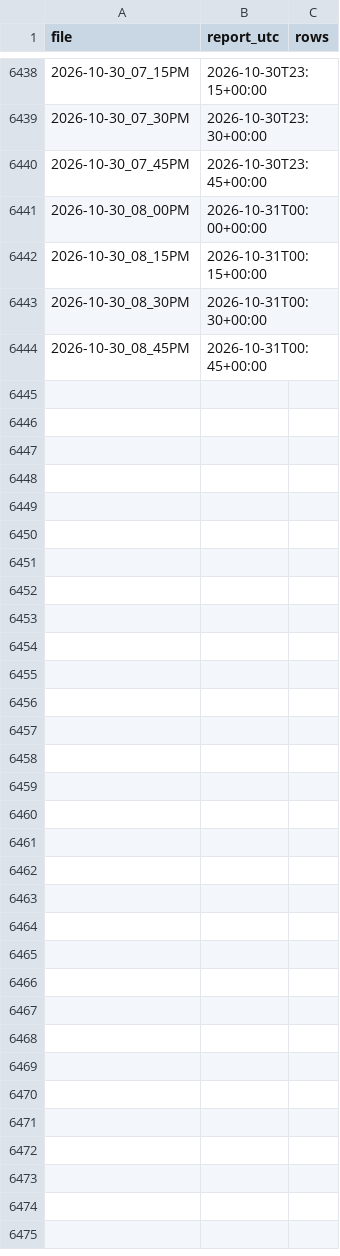
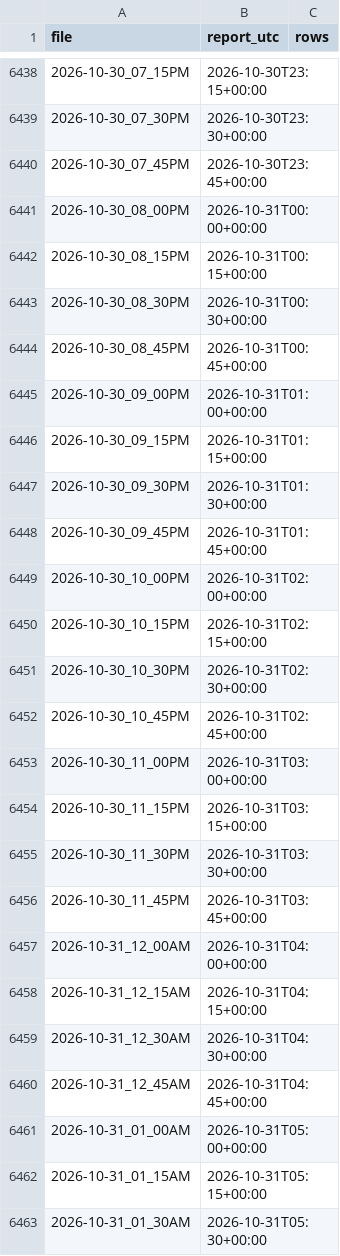
Before and after one commit to ryan7zoom/nba-props, a CSV file: data/injury_reports_seen.csv, drawn as a sheet; only a part is shown, gaps mark what is left out; the diff covers the shown part only.

```diff
--- a/data/injury_reports_seen.csv
+++ b/data/injury_reports_seen.csv
@@ -6444 +6444,20 @@ file,report_utc,rows
 2026-10-30_08_45PM,2026-10-31T00:45+00:00,
+2026-10-30_09_00PM,2026-10-31T01:00+00:00,
+2026-10-30_09_15PM,2026-10-31T01:15+00:00,
+2026-10-30_09_30PM,2026-10-31T01:30+00:00,
+2026-10-30_09_45PM,2026-10-31T01:45+00:00,
+2026-10-30_10_00PM,2026-10-31T02:00+00:00,
+2026-10-30_10_15PM,2026-10-31T02:15+00:00,
+2026-10-30_10_30PM,2026-10-31T02:30+00:00,
+2026-10-30_10_45PM,2026-10-31T02:45+00:00,
+2026-10-30_11_00PM,2026-10-31T03:00+00:00,
+2026-10-30_11_15PM,2026-10-31T03:15+00:00,
+2026-10-30_11_30PM,2026-10-31T03:30+00:00,
+2026-10-30_11_45PM,2026-10-31T03:45+00:00,
+2026-10-31_12_00AM,2026-10-31T04:00+00:00,
+2026-10-31_12_15AM,2026-10-31T04:15+00:00,
+2026-10-31_12_30AM,2026-10-31T04:30+00:00,
+2026-10-31_12_45AM,2026-10-31T04:45+00:00,
+2026-10-31_01_00AM,2026-10-31T05:00+00:00,
+2026-10-31_01_15AM,2026-10-31T05:15+00:00,
+2026-10-31_01_30AM,2026-10-31T05:30+00:00,
```
Also changed, not shown: 19 added rows elsewhere in this file, data/defense_effects.csv, data/injuries_latest.csv, 23 other files.
